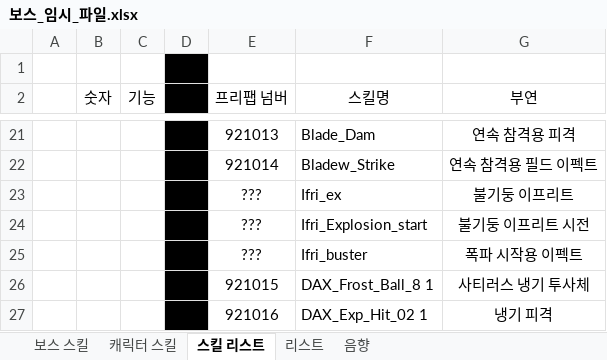
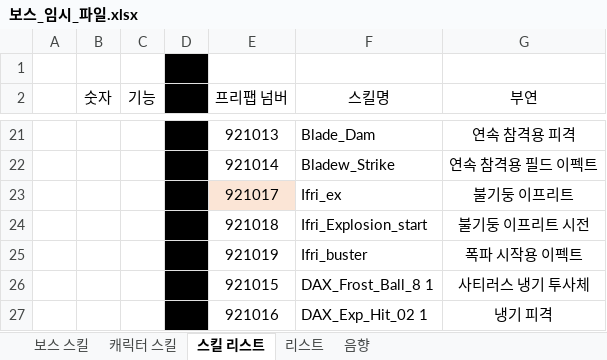
Before and after one commit to hamsoyeon/Yggdrasil, an Excel workbook: ExcelData/Data_Table/보스_임시_파일.xlsx, sheet 스킬 리스트, drawn as a sheet; only a part is shown, gaps mark what is left out; values as stored, in another font and other column widths than the file's, no borders; the diff names each change by its address in the sheet, - before the commit and + after, or states it on an @@ line.

```diff
--- a/ExcelData/Data_Table/보스_임시_파일.xlsx (sheet 스킬 리스트)
+++ b/ExcelData/Data_Table/보스_임시_파일.xlsx (sheet 스킬 리스트)
-E23 (프리팹 넘버): ???
+E23 (프리팹 넘버): 921017
-E23 fill: none
+E23 fill: #FBE5D6
-E24 (프리팹 넘버): ???
+E24 (프리팹 넘버): 921018
-E25 (프리팹 넘버): ???
+E25 (프리팹 넘버): 921019
```
Also changed, not shown: sheet 보스 스킬, Assets/00.Data/Excel/BossSkill.xlsx, 16 other files.
